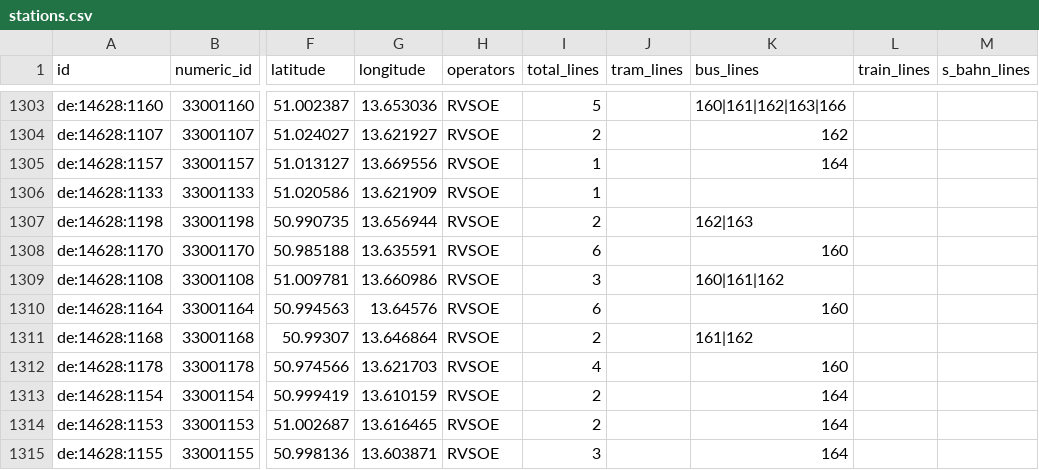
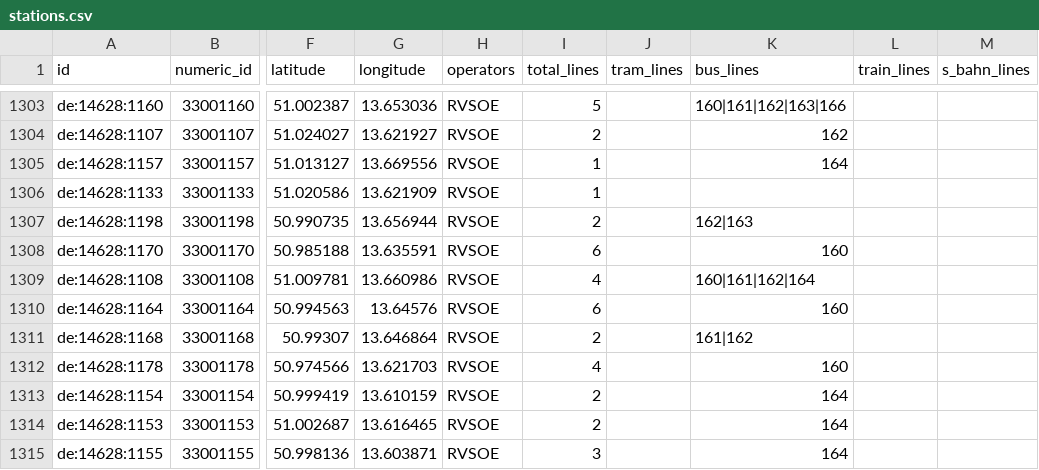
Before and after one commit to kiliankoe/vvo, a CSV file: data/stations.csv, drawn as a sheet; only a part is shown, gaps mark what is left out; the diff names each change by its address in the sheet, - before the commit and + after, or states it on an @@ line.

```diff
--- a/data/stations.csv
+++ b/data/stations.csv
-I1309 (total_lines): 3
+I1309 (total_lines): 4
-K1309 (bus_lines): 160|161|162
+K1309 (bus_lines): 160|161|162|164
```
Also changed, not shown: 2 other files.
